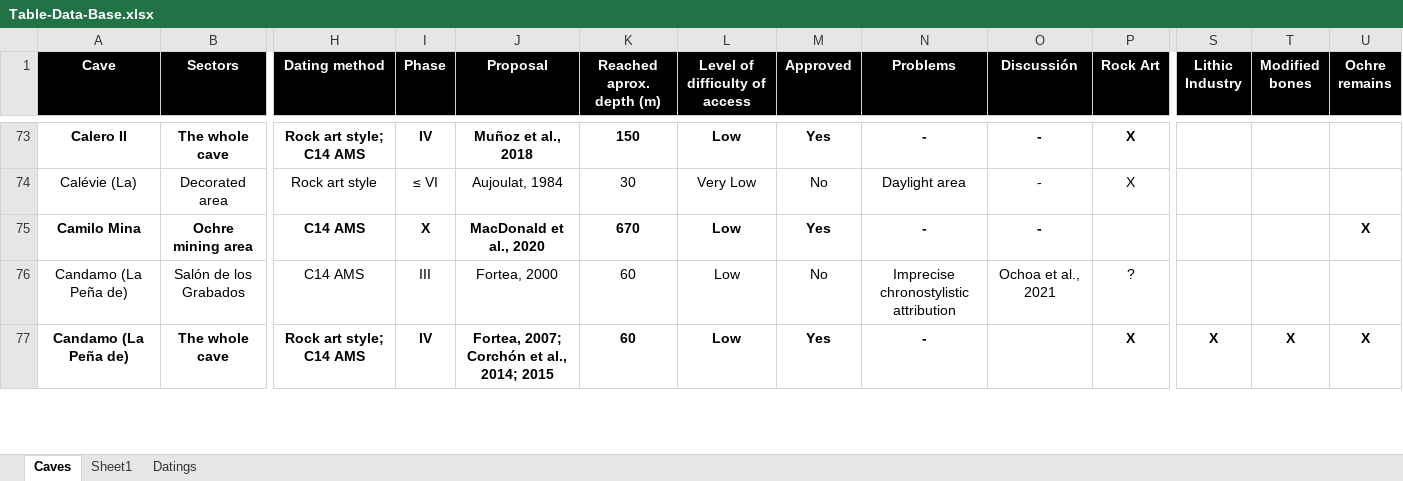
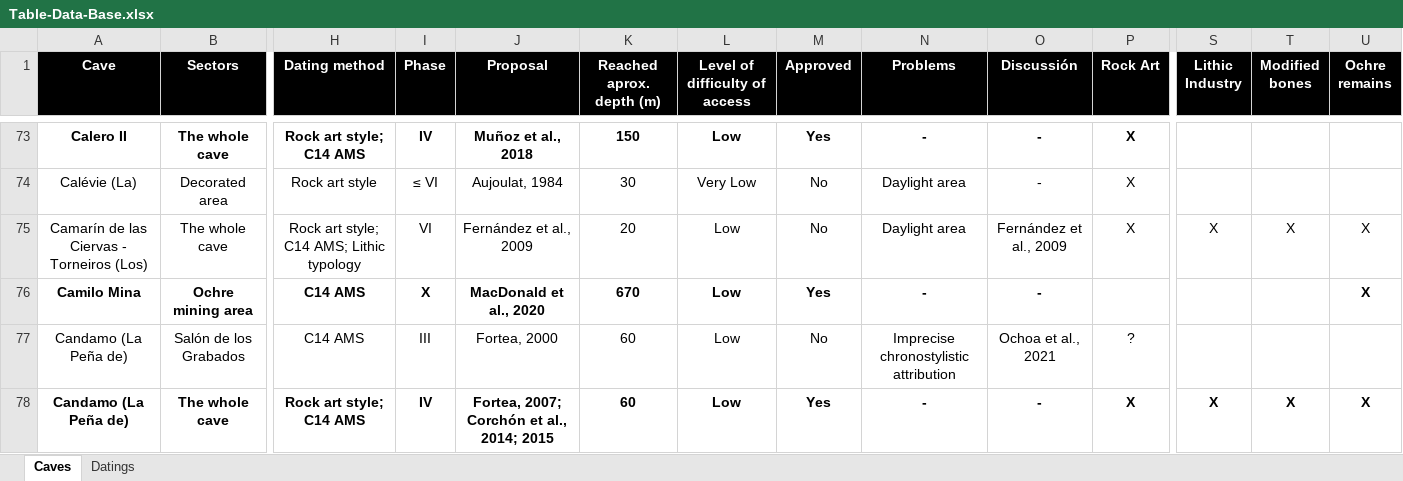
Before and after one commit to inakiintxaurbe/Pleistocene_Human_Use_Of_Caves, an Excel workbook: data/Table-Data-Base.xlsx, sheet Caves, drawn as a sheet; only a part is shown, gaps mark what is left out; values as stored, in another font and other column widths than the file's, no borders; addresses are those after the commit; rows hold the shown columns only; the diff covers the shown part only; the diff names each change by its address in the sheet, - before the commit and + after, or states it on an @@ line.

```diff
--- a/data/Table-Data-Base.xlsx (sheet Caves)
+++ b/data/Table-Data-Base.xlsx (sheet Caves)
-sheet tab: Sheet1
+row 75: Camarín de las Ciervas - Torneiros (Los) | The whole cave | Rock art style; C14 AMS; Lithic typology | VI | Fernández et al., 2009 | 20 | Low | No | Daylight area | Fernández et al., 2009 | X | X | X | X
-O78 (Discussión): (empty)
+O78 (Discussión): -
```
Also changed, not shown: 19 edited cells and cell formats elsewhere in this sheet.
